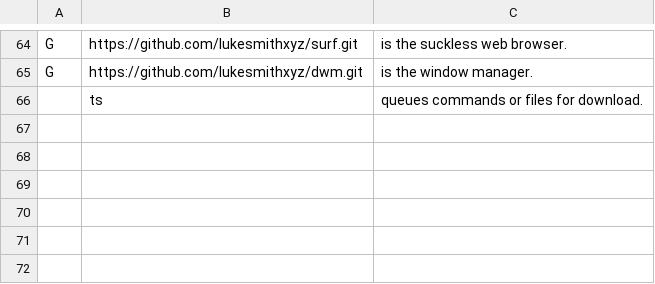
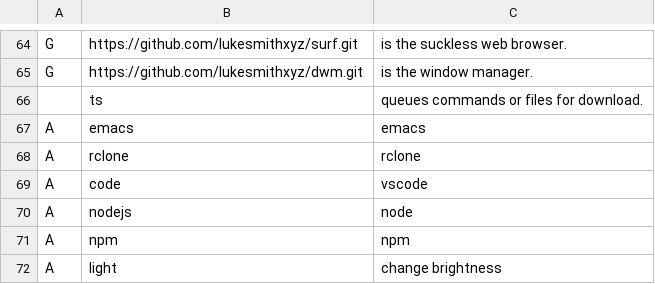
Before and after one commit to alaq/LARBS, a CSV file: voiddwm/vprogs.csv, drawn as a sheet; only a part is shown, gaps mark what is left out.

```diff
--- a/voiddwm/vprogs.csv
+++ b/voiddwm/vprogs.csv
@@ -66 +66,7 @@ G,https://github.com/lukesmithxyz/dwm.git,"is the window manager."
 ,ts,"queues commands or files for download."
+A,emacs,"emacs"
+A,rclone,"rclone"
+A,code,"vscode"
+A,nodejs,"node"
+A,npm,"npm"
+A,light,"change brightness"
```
Also changed, not shown: 1 other file.
